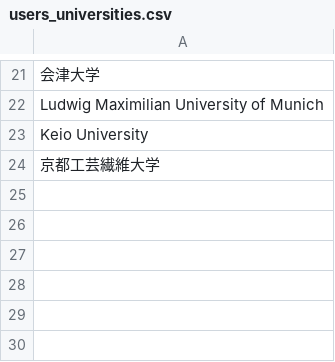
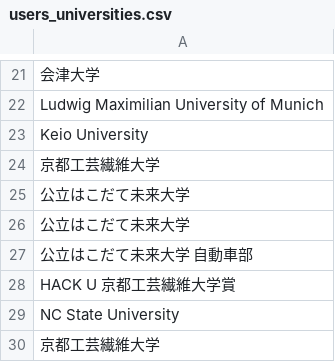
Before and after one commit to hoshinaoshi/wantedly, a CSV file: users_universities.csv, drawn as a sheet; only a part is shown, gaps mark what is left out; the diff names each change by its address in the sheet, - before the commit and + after, or states it on an @@ line.

```diff
--- a/users_universities.csv
+++ b/users_universities.csv
+row 25: 公立はこだて未来大学
+row 26: 公立はこだて未来大学
+row 27: 公立はこだて未来大学 自動車部
+row 28: HACK U 京都工芸繊維大学賞
+row 29: NC State University
+row 30: 京都工芸繊維大学
```
Also changed, not shown: users_universities_output.csv, 1 other file.
